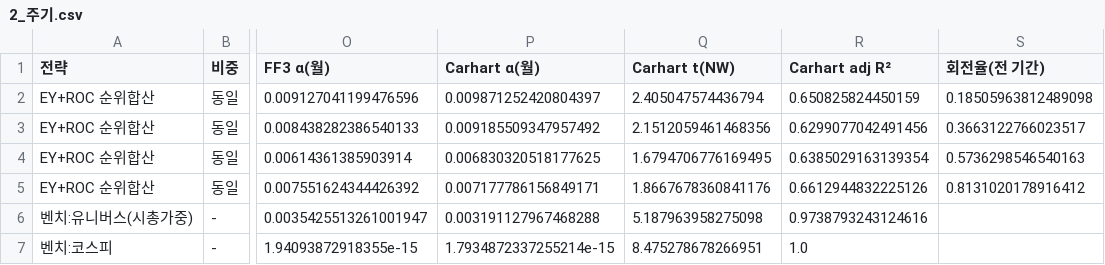
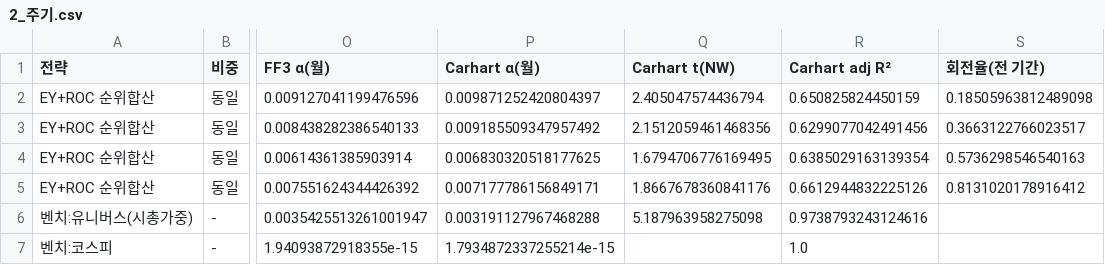
Before and after one commit to Rowoon-Lee5/assignment02-magicformula-backtest, a CSV file: 결과_전략수익률/2_주기.csv, drawn as a sheet; only a part is shown, gaps mark what is left out; the diff names each change by its address in the sheet, - before the commit and + after, or states it on an @@ line.

```diff
--- a/결과_전략수익률/2_주기.csv
+++ b/결과_전략수익률/2_주기.csv
-Q7 (Carhart t(NW)): 8.475278678266951
+Q7 (Carhart t(NW)): (empty)
```
Also changed, not shown: 결과_전략수익률/1_비중.csv, 결과_전략수익률/3_지표.csv, 13 other files.
